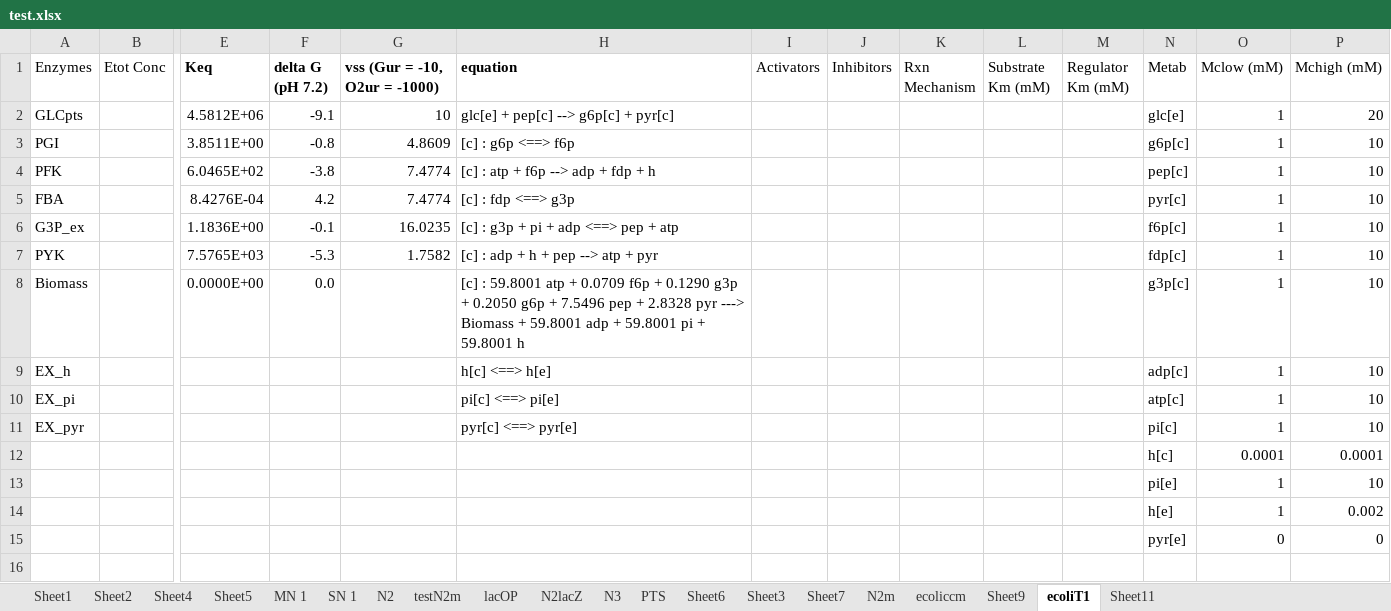
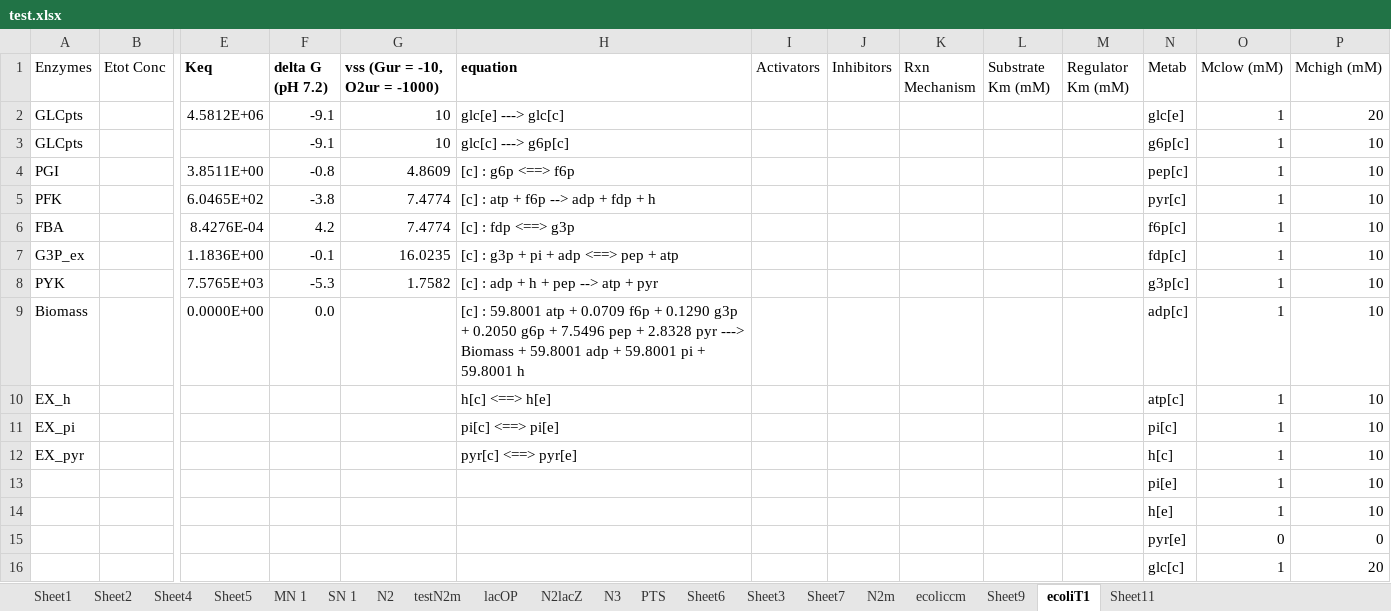
Before and after one commit to shyamsrinivasan/ident, an Excel workbook: KineticModel/test.xlsx, sheet ecoliT1, drawn as a sheet; only a part is shown, gaps mark what is left out; values as stored, in another font and other column widths than the file's, no borders; removed rows and columns are numbered as before the commit, all else as after; rows hold the shown columns only; the diff names each change by its address in the sheet, - before the commit and + after, or states it on an @@ line.

```diff
--- a/KineticModel/test.xlsx (sheet ecoliT1)
+++ b/KineticModel/test.xlsx (sheet ecoliT1)
-H2 (equation): glc[e] + pep[c] --> g6p[c] + pyr[c]
+H2 (equation): glc[e] ---> glc[c]
+row 3: GLCpts |  |  | -9.1 | 10 | glc[c] ---> g6p[c] |  |  |  |  |  | g6p[c] | 1 | 10
-N4 (Metab): g6p[c]
+N4 (Metab): pep[c]
-N5 (Metab): pep[c]
+N5 (Metab): pyr[c]
-N6 (Metab): pyr[c]
+N6 (Metab): f6p[c]
-N7 (Metab): f6p[c]
+N7 (Metab): fdp[c]
-N8 (Metab): fdp[c]
+N8 (Metab): g3p[c]
-N9 (Metab): g3p[c]
+N9 (Metab): adp[c]
-N10 (Metab): adp[c]
+N10 (Metab): atp[c]
-N11 (Metab): atp[c]
+N11 (Metab): pi[c]
-N12 (Metab): pi[c]
+N12 (Metab): h[c]
-row 12:  |  |  |  |  |  |  |  |  |  |  | h[c] | 0.0001 | 0.0001
-P14 (Mchigh (mM)): 0.002
+P14 (Mchigh (mM)): 10
+row 16:  |  |  |  |  |  |  |  |  |  |  | glc[c] | 1 | 20
```
Also changed, not shown: 13 other files.
